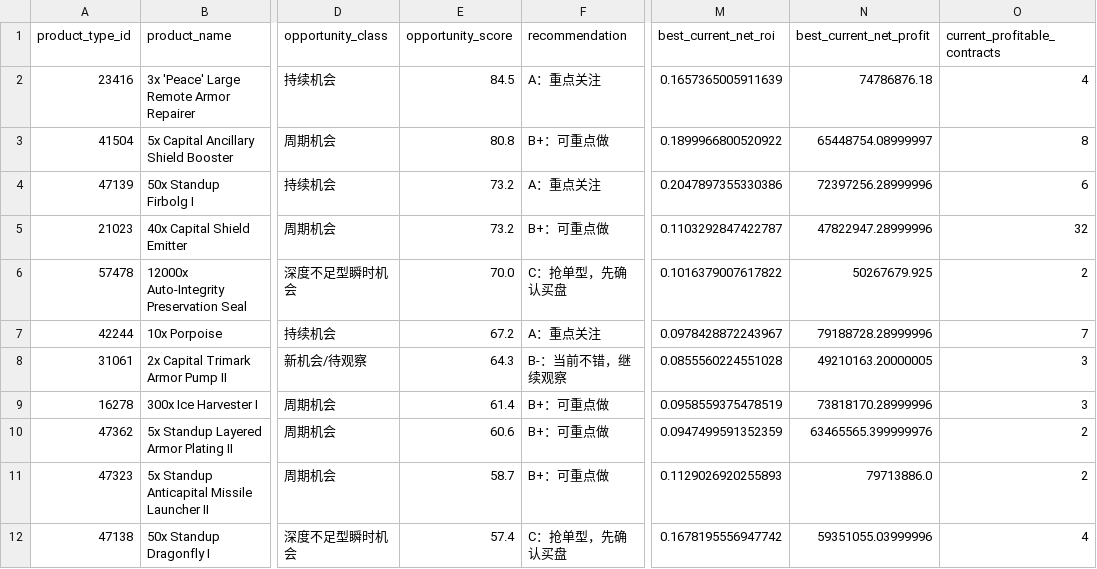
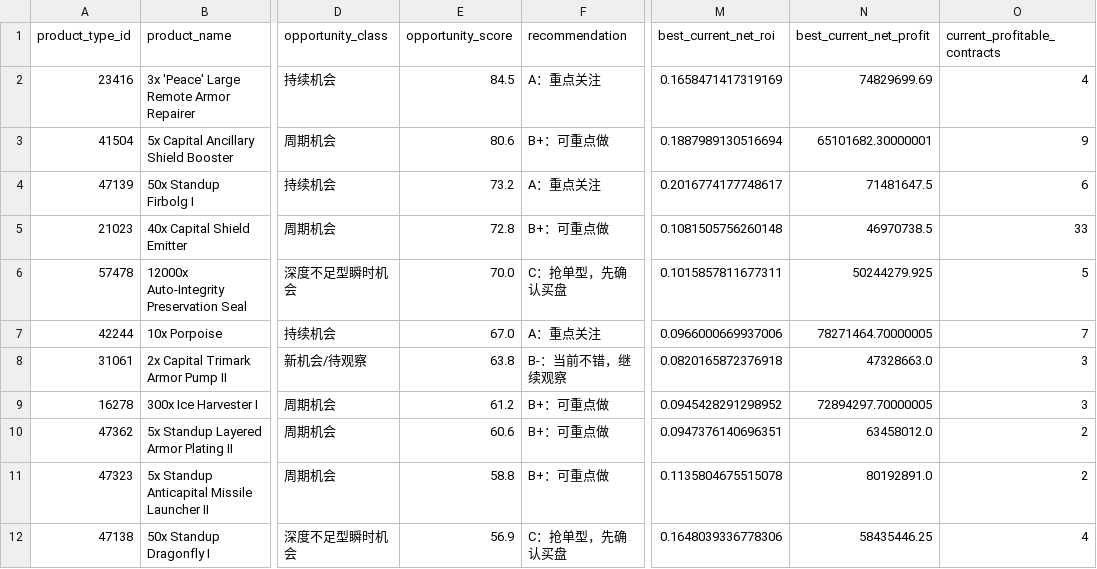
Before and after one commit to samson8964/chatgpt-eve, a CSV file: results/latest/product_watchlist.csv, drawn as a sheet; only a part is shown, gaps mark what is left out; the diff covers the shown part only; the diff names each change by its address in the sheet, - before the commit and + after, or states it on an @@ line.

```diff
--- a/results/latest/product_watchlist.csv
+++ b/results/latest/product_watchlist.csv
-M2 (best_current_net_roi): 0.1657365005911639
+M2 (best_current_net_roi): 0.1658471417319169
-N2 (best_current_net_profit): 74786876.18
+N2 (best_current_net_profit): 74829699.69
-E3 (opportunity_score): 80.8
+E3 (opportunity_score): 80.6
-M3 (best_current_net_roi): 0.1899966800520922
+M3 (best_current_net_roi): 0.1887989130516694
-N3 (best_current_net_profit): 65448754.08999997
+N3 (best_current_net_profit): 65101682.30000001
-O3 (current_profitable_contracts): 8
+O3 (current_profitable_contracts): 9
-M4 (best_current_net_roi): 0.2047897355330386
+M4 (best_current_net_roi): 0.2016774177748617
-N4 (best_current_net_profit): 72397256.28999996
+N4 (best_current_net_profit): 71481647.5
-E5 (opportunity_score): 73.2
+E5 (opportunity_score): 72.8
-M5 (best_current_net_roi): 0.1103292847422787
+M5 (best_current_net_roi): 0.1081505756260148
-N5 (best_current_net_profit): 47822947.28999996
+N5 (best_current_net_profit): 46970738.5
-O5 (current_profitable_contracts): 32
+O5 (current_profitable_contracts): 33
-M6 (best_current_net_roi): 0.1016379007617822
+M6 (best_current_net_roi): 0.1015857811677311
-N6 (best_current_net_profit): 50267679.925
+N6 (best_current_net_profit): 50244279.925
-O6 (current_profitable_contracts): 2
+O6 (current_profitable_contracts): 5
-E7 (opportunity_score): 67.2
+E7 (opportunity_score): 67.0
-M7 (best_current_net_roi): 0.0978428872243967
+M7 (best_current_net_roi): 0.0966000669937006
-N7 (best_current_net_profit): 79188728.28999996
+N7 (best_current_net_profit): 78271464.70000005
-E8 (opportunity_score): 64.3
+E8 (opportunity_score): 63.8
-M8 (best_current_net_roi): 0.0855560224551028
+M8 (best_current_net_roi): 0.0820165872376918
-N8 (best_current_net_profit): 49210163.20000005
+N8 (best_current_net_profit): 47328663.0
-E9 (opportunity_score): 61.4
+E9 (opportunity_score): 61.2
-M9 (best_current_net_roi): 0.0958559375478519
+M9 (best_current_net_roi): 0.0945428291298952
-N9 (best_current_net_profit): 73818170.28999996
+N9 (best_current_net_profit): 72894297.70000005
-M10 (best_current_net_roi): 0.0947499591352359
+M10 (best_current_net_roi): 0.0947376140696351
-N10 (best_current_net_profit): 63465565.399999976
+N10 (best_current_net_profit): 63458012.0
-E11 (opportunity_score): 58.7
+E11 (opportunity_score): 58.8
-M11 (best_current_net_roi): 0.1129026920255893
+M11 (best_current_net_roi): 0.1135804675515078
-N11 (best_current_net_profit): 79713886.0
+N11 (best_current_net_profit): 80192891.0
-E12 (opportunity_score): 57.4
+E12 (opportunity_score): 56.9
-M12 (best_current_net_roi): 0.1678195556947742
+M12 (best_current_net_roi): 0.1648039336778306
-N12 (best_current_net_profit): 59351055.03999996
+N12 (best_current_net_profit): 58435446.25
```
Also changed, not shown: 1 removed row and 3 edited cells elsewhere in this file, results/latest/bpc_value_opportunities_v2.csv, results/latest/excluded.csv, 20 other files.
